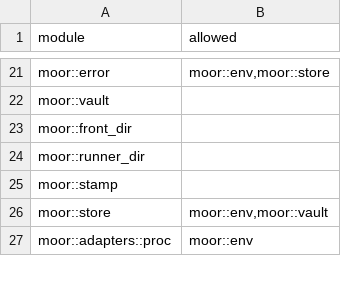
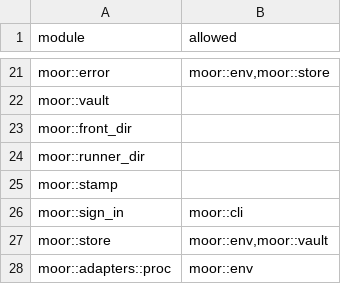
Before and after one commit to IniZio/moor, a TSV file: tools/layering.tsv, drawn as a sheet; only a part is shown, gaps mark what is left out.

Commit message:
feat(cli): add moor login, logout, status and token

```diff
--- a/tools/layering.tsv
+++ b/tools/layering.tsv
@@ -25,2 +25,3 @@ moor::runner_dir
 moor::stamp	
+moor::sign_in	moor::cli
 moor::store	moor::env,moor::vault
```
Also changed, not shown: 7 other files.
